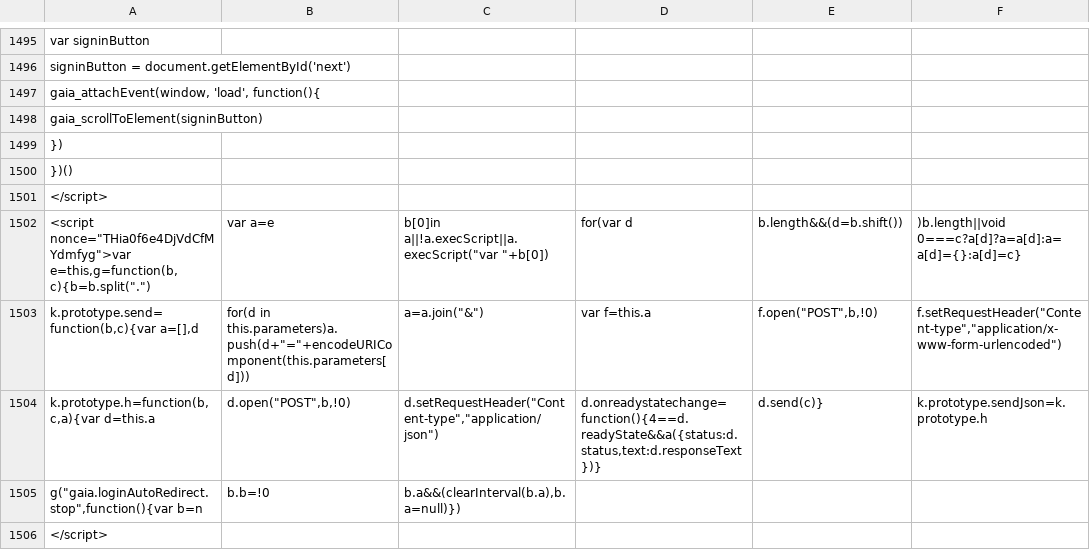
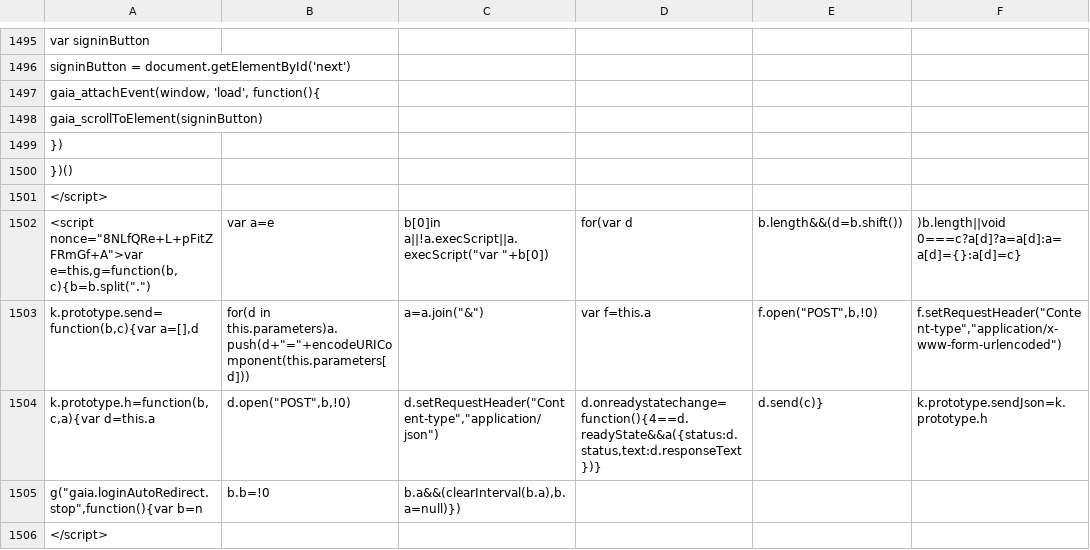
Before and after one commit to AndersenLab/WI-Strain-Info, a TSV file: WI-Strain-Info.tsv, drawn as a sheet; only a part is shown, gaps mark what is left out; the diff covers the shown part only; the diff names each change by its address in the sheet, - before the commit and + after, or states it on an @@ line.

```diff
--- a/WI-Strain-Info.tsv
+++ b/WI-Strain-Info.tsv
-A1502: <script nonce="THia0f6e4DjVdCfMYdmfyg">var e=this,g=function(b,c){b=b.split(".")
+A1502: <script nonce="8NLfQRe+L+pFitZFRmGf+A">var e=this,g=function(b,c){b=b.split(".")
```
Also changed, not shown: 11 edited cells elsewhere in this file.
